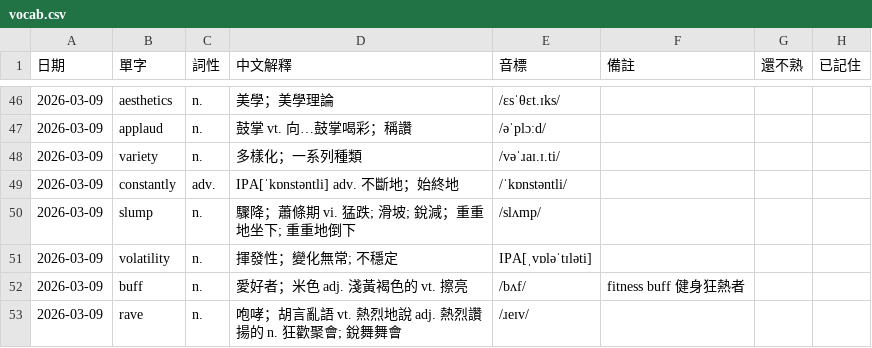
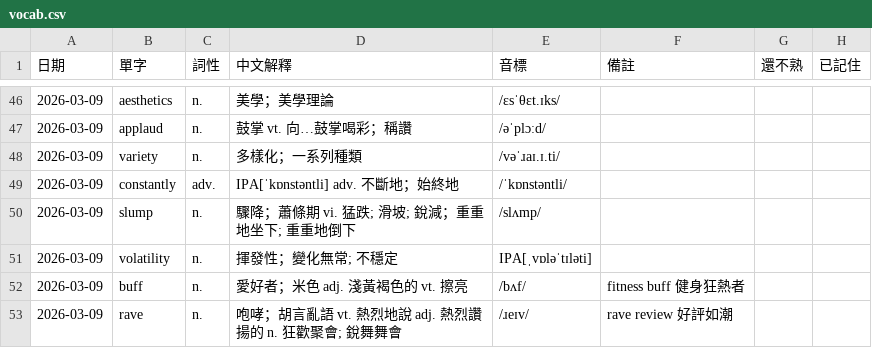
Before and after one commit to monashining/toeic-vocab-app, a CSV file: vocab.csv, drawn as a sheet; only a part is shown, gaps mark what is left out.

Commit message:
Update vocab list

```diff
--- a/vocab.csv
+++ b/vocab.csv
@@ -52,2 +52,2 @@
 2026-03-09,buff,n.,愛好者；米色 adj. 淺黃褐色的 vt. 擦亮,/bʌf/,fitness buff 健身狂熱者,,
-2026-03-09,rave,n.,咆哮；胡言亂語 vt. 熱烈地說 adj. 熱烈讚揚的 n. 狂歡聚會; 銳舞舞會,/ɹeɪv/,,,
+2026-03-09,rave,n.,咆哮；胡言亂語 vt. 熱烈地說 adj. 熱烈讚揚的 n. 狂歡聚會; 銳舞舞會,/ɹeɪv/,rave review 好評如潮,,
```
